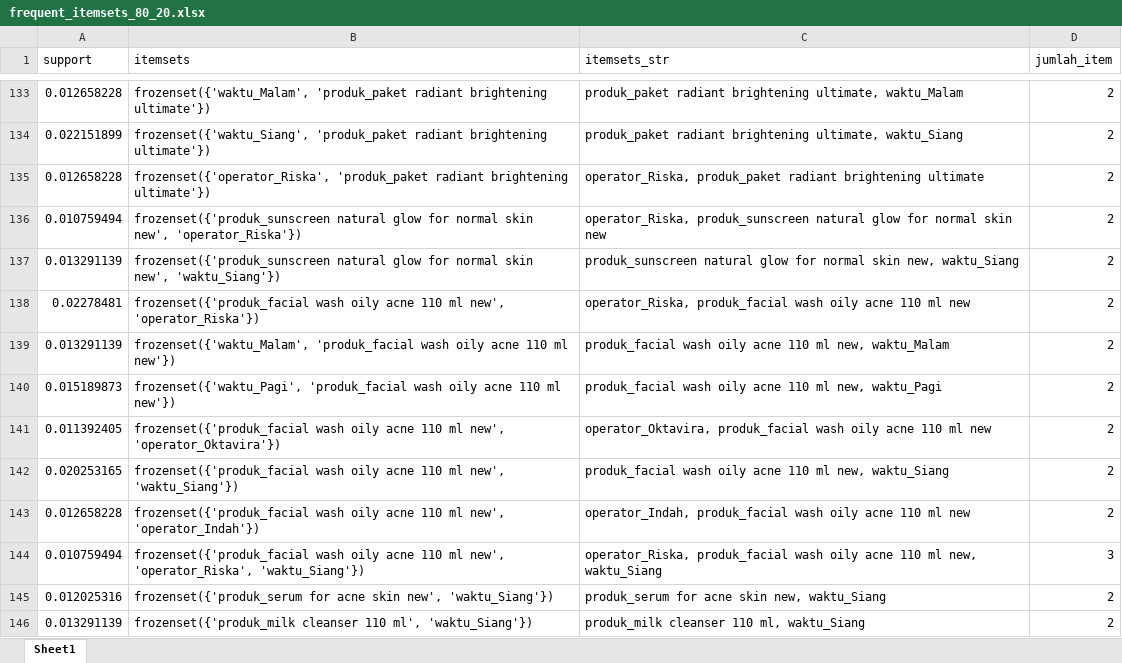
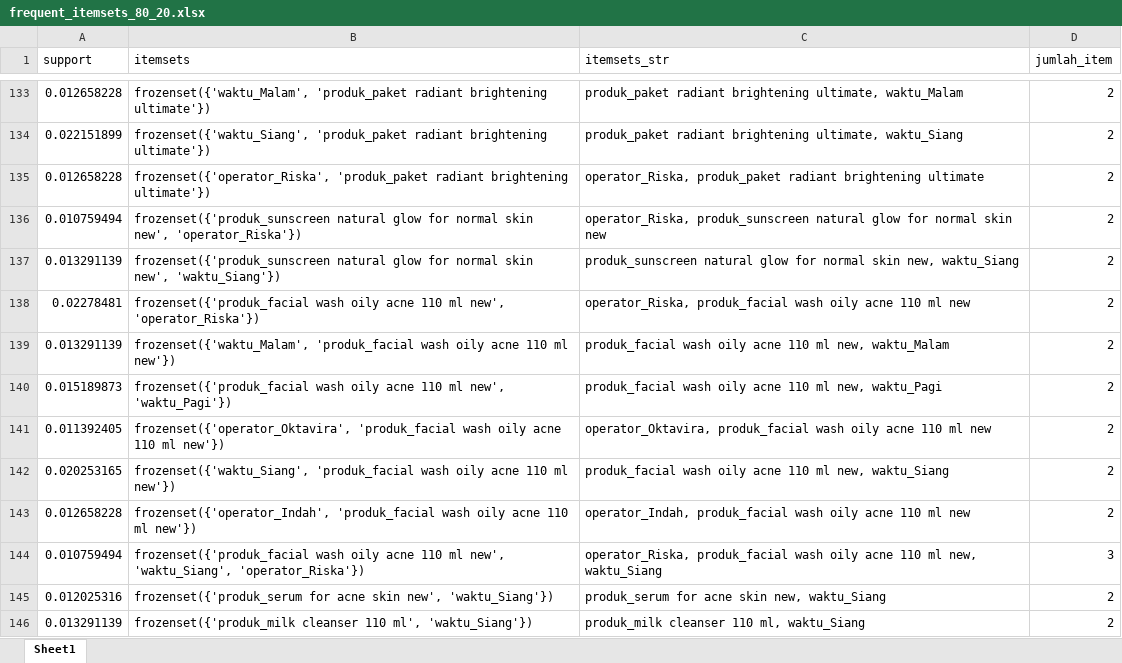
Before and after one commit to laiqahnm/Analisis-Asosiasi-FP-Growth-Data-Penjualan, an Excel workbook: output/training_result_databaru/frequent_itemsets_80_20.xlsx, sheet Sheet1, drawn as a sheet; only a part is shown, gaps mark what is left out; values as stored, in another font and other column widths than the file's, no borders; the diff covers the shown part only; the diff names each change by its address in the sheet, - before the commit and + after, or states it on an @@ line.

```diff
--- a/output/training_result_databaru/frequent_itemsets_80_20.xlsx (sheet Sheet1)
+++ b/output/training_result_databaru/frequent_itemsets_80_20.xlsx (sheet Sheet1)
-B140 (itemsets): frozenset({'waktu_Pagi', 'produk_facial wash oily acne 110 ml new'})
+B140 (itemsets): frozenset({'produk_facial wash oily acne 110 ml new', 'waktu_Pagi'})
-B141 (itemsets): frozenset({'produk_facial wash oily acne 110 ml new', 'operator_Oktavira'})
+B141 (itemsets): frozenset({'operator_Oktavira', 'produk_facial wash oily acne 110 ml new'})
-B142 (itemsets): frozenset({'produk_facial wash oily acne 110 ml new', 'waktu_Siang'})
+B142 (itemsets): frozenset({'waktu_Siang', 'produk_facial wash oily acne 110 ml new'})
-B143 (itemsets): frozenset({'produk_facial wash oily acne 110 ml new', 'operator_Indah'})
+B143 (itemsets): frozenset({'operator_Indah', 'produk_facial wash oily acne 110 ml new'})
-B144 (itemsets): …ml new', 'operator_Riska', 'waktu_Siang'})
+B144 (itemsets): …ml new', 'waktu_Siang', 'operator_Riska'})
```
Also changed, not shown: 42 edited cells elsewhere in this sheet, output/dataset_bersih_baru.xlsx, output/training_result_databaru/rules_training_60_40.xlsx, 24 other files.
